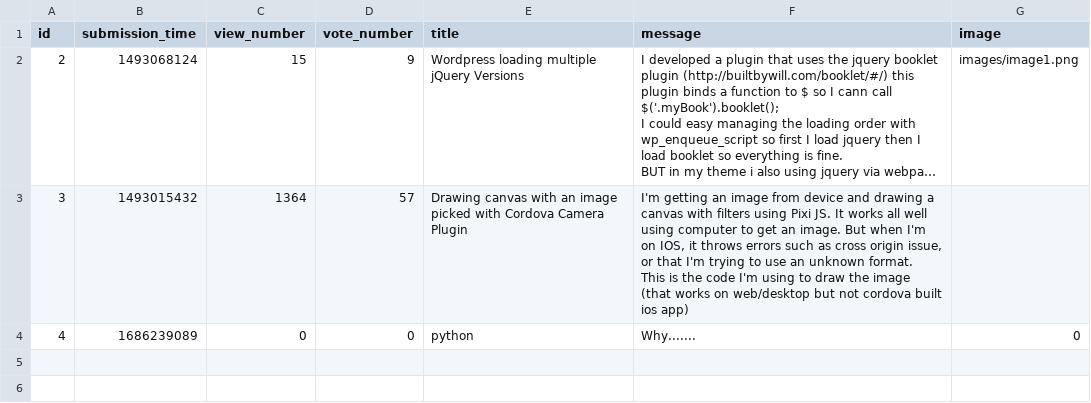
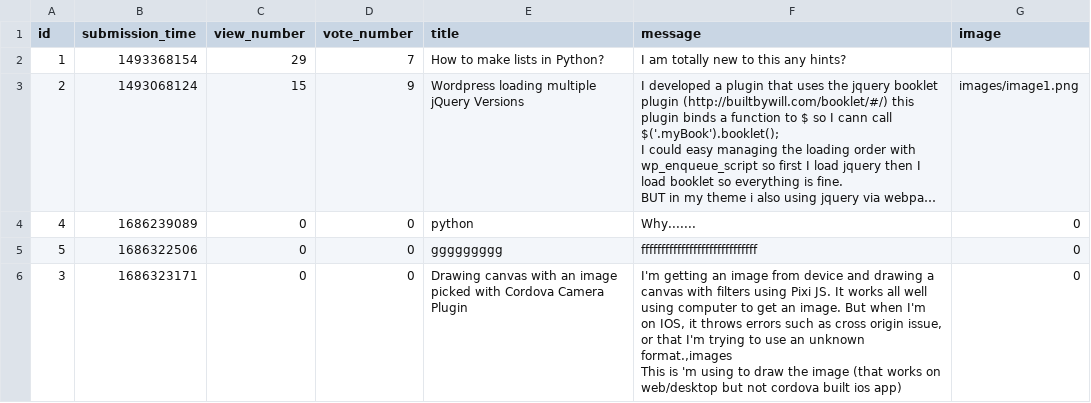
Before and after one commit to nikolawierzbowska/ASKmate_1, a CSV file: data/question.csv, drawn as a sheet; long unchanged cells end in …; removed rows and columns are numbered as before the commit, all else as after; ↵ is a line break in a cell; the diff names each change by its address in the sheet, - before the commit and + after, or states it on an @@ line.

Commit message:
Edit question done

```diff
--- a/data/question.csv
+++ b/data/question.csv
+row 2: 1 | 1493368154 | 29 | 7 | How to make lists in Python? | I am totally new to this any hints?
-row 3: 3 | 1493015432 | 1364 | 57 | Drawing canvas with an image picked with Cordova Camera Plugin | I'm getting an image from device and drawing a canvas with filters using Pixi JS. It works all well using computer to get an image. But when I'm on IOS, it throws errors such as cross origin issue, or that I'm trying to use an unknown format. ↵ This is the code I'm using to draw the image (that works on web/desktop but not cordova built ios app)
+row 5: 5 | 1686322506 | 0 | 0 | ggggggggg | fffffffffffffffffffffffffffff | 0
+row 6: 3 | 1686323171 | 0 | 0 | Drawing canvas with an image picked with Cordova Camera Plugin | I'm getting an image from device and drawing a canvas with filters using Pixi JS. It works all well using computer to get an image. But when I'm on IOS, it throws errors such as cross origin issue, or that I'm trying to use an unknown format.,images ↵ This is 'm using to draw the image (that works on web/desktop but not cordova built ios app) | 0
```
Also changed, not shown: data/answer.csv, 4 other files.
